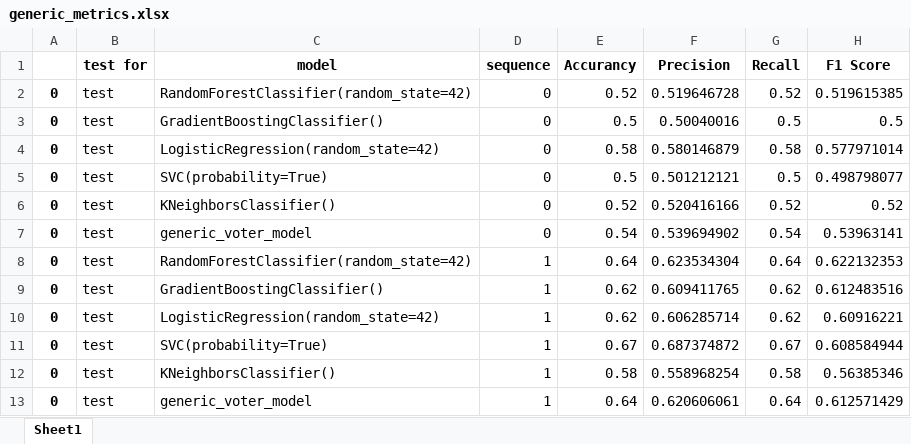
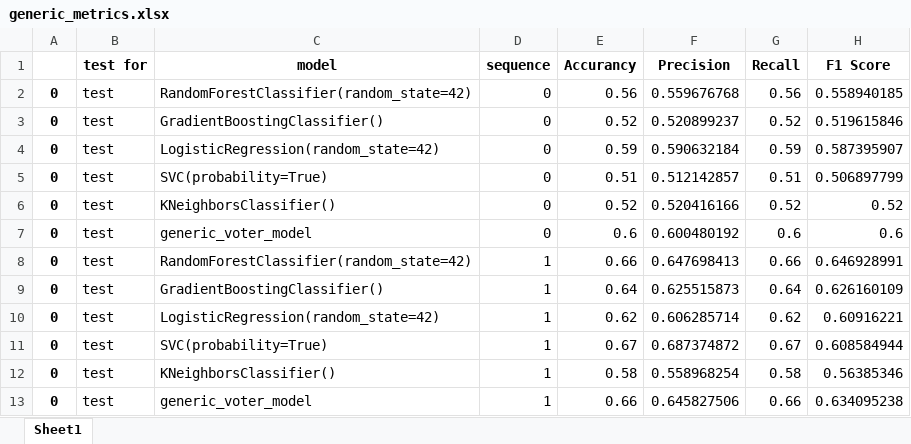
Before and after one commit to rolly9992/Project4, an Excel workbook: model/generic_metrics.xlsx, sheet Sheet1, drawn as a sheet; only a part is shown; values as stored, in another font and other column widths than the file's, no borders; the diff covers the shown part only; the diff names each change by its address in the sheet, - before the commit and + after, or states it on an @@ line.

```diff
--- a/model/generic_metrics.xlsx (sheet Sheet1)
+++ b/model/generic_metrics.xlsx (sheet Sheet1)
-E2 (Accurancy): 0.52
+E2 (Accurancy): 0.56
-F2 (Precision): 0.519646728
+F2 (Precision): 0.559676768
-G2 (Recall): 0.52
+G2 (Recall): 0.56
-H2 (F1 Score): 0.519615385
+H2 (F1 Score): 0.558940185
-E3 (Accurancy): 0.5
+E3 (Accurancy): 0.52
-F3 (Precision): 0.50040016
+F3 (Precision): 0.520899237
-G3 (Recall): 0.5
+G3 (Recall): 0.52
-H3 (F1 Score): 0.5
+H3 (F1 Score): 0.519615846
-E4 (Accurancy): 0.58
+E4 (Accurancy): 0.59
-F4 (Precision): 0.580146879
+F4 (Precision): 0.590632184
-G4 (Recall): 0.58
+G4 (Recall): 0.59
-H4 (F1 Score): 0.577971014
+H4 (F1 Score): 0.587395907
-E5 (Accurancy): 0.5
+E5 (Accurancy): 0.51
-F5 (Precision): 0.501212121
+F5 (Precision): 0.512142857
-G5 (Recall): 0.5
+G5 (Recall): 0.51
-H5 (F1 Score): 0.498798077
+H5 (F1 Score): 0.506897799
-E7 (Accurancy): 0.54
+E7 (Accurancy): 0.6
-F7 (Precision): 0.539694902
+F7 (Precision): 0.600480192
-G7 (Recall): 0.54
+G7 (Recall): 0.6
-H7 (F1 Score): 0.53963141
+H7 (F1 Score): 0.6
-E8 (Accurancy): 0.64
+E8 (Accurancy): 0.66
-F8 (Precision): 0.623534304
+F8 (Precision): 0.647698413
-G8 (Recall): 0.64
+G8 (Recall): 0.66
-H8 (F1 Score): 0.622132353
+H8 (F1 Score): 0.646928991
-E9 (Accurancy): 0.62
+E9 (Accurancy): 0.64
-F9 (Precision): 0.609411765
+F9 (Precision): 0.625515873
-G9 (Recall): 0.62
+G9 (Recall): 0.64
-H9 (F1 Score): 0.612483516
+H9 (F1 Score): 0.626160109
-E13 (Accurancy): 0.64
+E13 (Accurancy): 0.66
-F13 (Precision): 0.620606061
+F13 (Precision): 0.645827506
-G13 (Recall): 0.64
+G13 (Recall): 0.66
-H13 (F1 Score): 0.612571429
+H13 (F1 Score): 0.634095238
```
Also changed, not shown: 46 edited cells elsewhere in this sheet, model/features_testing_metrics.xlsx, spy.xlsx, 35 other files.
